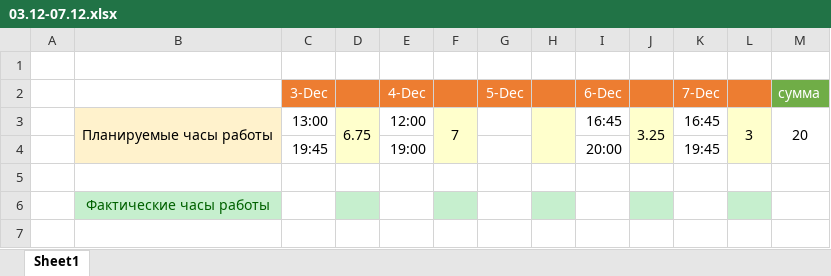
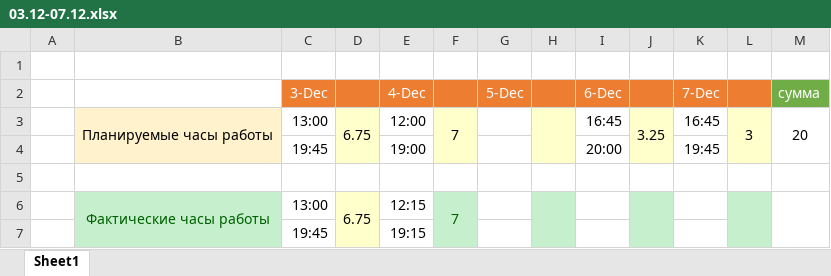
Before and after one commit to oskarton/anna_sharuntsova, an Excel workbook: 03.12-07.12.xlsx, sheet Sheet1, drawn as a sheet; values as stored, in another font and other column widths than the file's, no borders; removed rows and columns are numbered as before the commit, all else as after; the diff names each change by its address in the sheet, - before the commit and + after, or states it on an @@ line.

Commit message:
Fill today work-time

```diff
--- a/03.12-07.12.xlsx (sheet Sheet1)
+++ b/03.12-07.12.xlsx (sheet Sheet1)
-row 6:  | Фактические часы работы
+row 6:  | Фактические часы работы | 13:00 | 6.75 | 12:15 | 7
+row 7:  |  | 19:45 |  | 19:15
```
